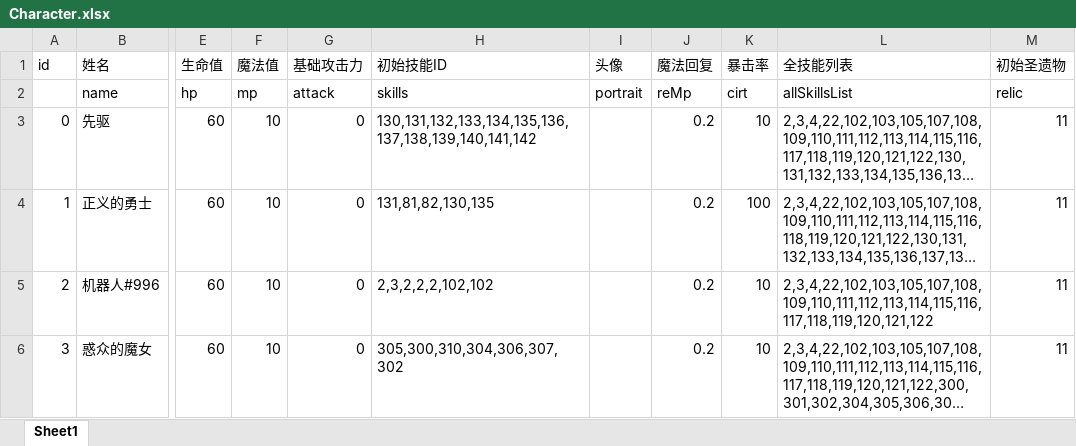
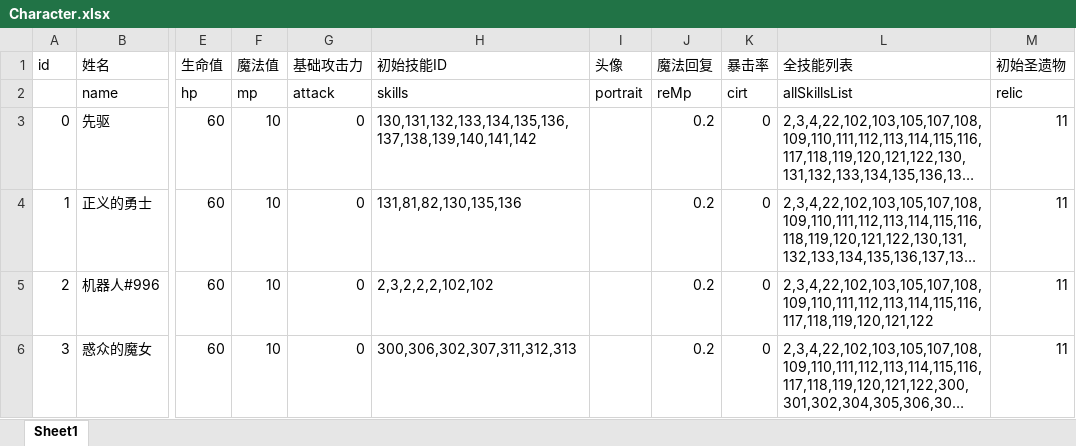
Before and after one commit to heizmoon/MagicPlay, an Excel workbook: Client/Assets/Data/Character.xlsx, sheet Sheet1, drawn as a sheet; only a part is shown, gaps mark what is left out; long unchanged cells end in …; values as stored, in another font and other column widths than the file's, no borders; the diff names each change by its address in the sheet, - before the commit and + after, or states it on an @@ line.

```diff
--- a/Client/Assets/Data/Character.xlsx (sheet Sheet1)
+++ b/Client/Assets/Data/Character.xlsx (sheet Sheet1)
-K3 (暴击率): 10
+K3 (暴击率): 0
-H4 (初始技能ID): 131,81,82,130,135
+H4 (初始技能ID): 131,81,82,130,135,136
-K4 (暴击率): 100
+K4 (暴击率): 0
-K5:K6 (暴击率): 10
+K5:K6 (暴击率): 0
-H6 (初始技能ID): 305,300,310,304,306,307,302
+H6 (初始技能ID): 300,306,302,307,311,312,313
```
Also changed, not shown: Client/Assets/Data/Buff.xlsx, Client/Assets/Data/Skill.xlsx, 11 other files.
